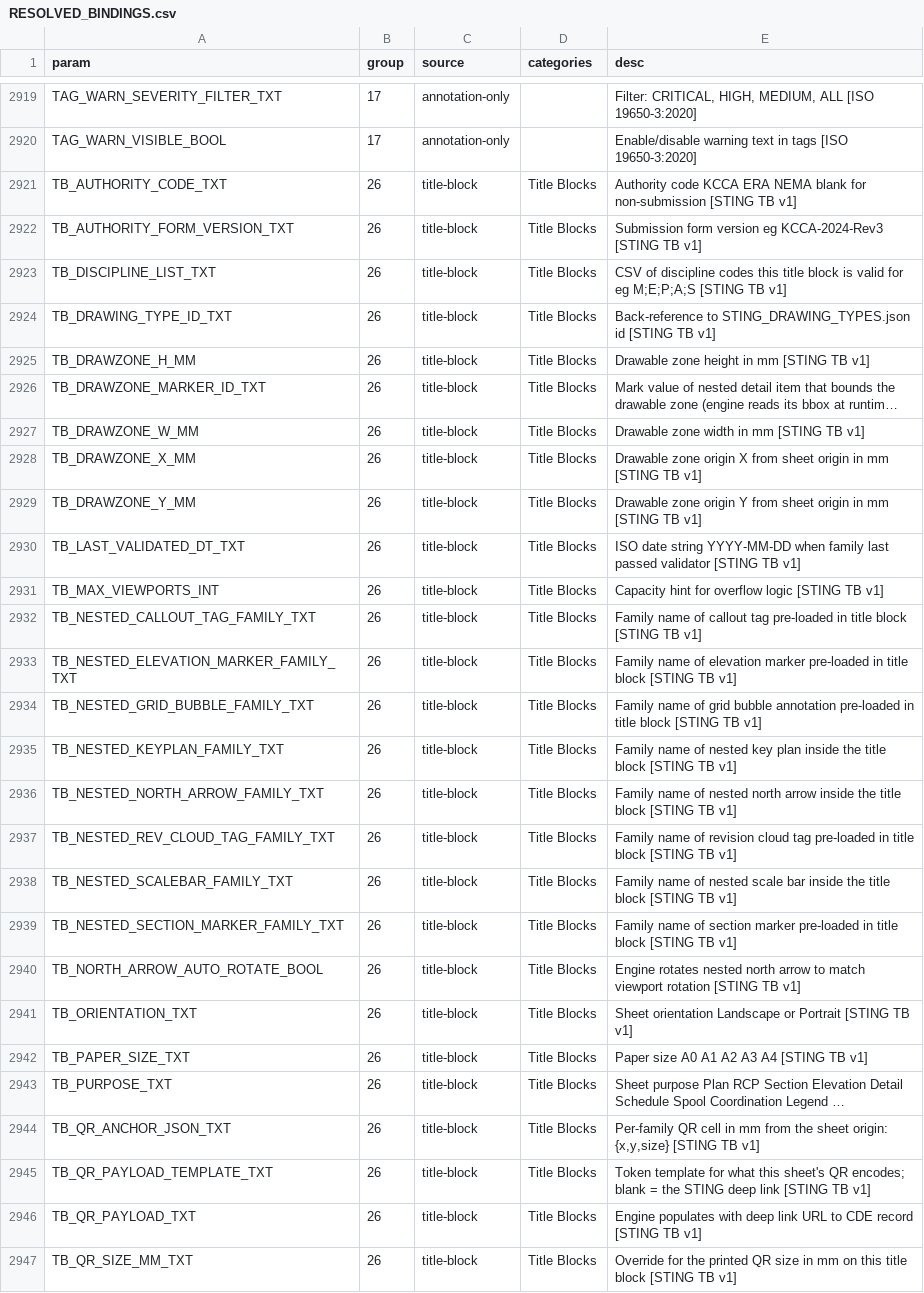
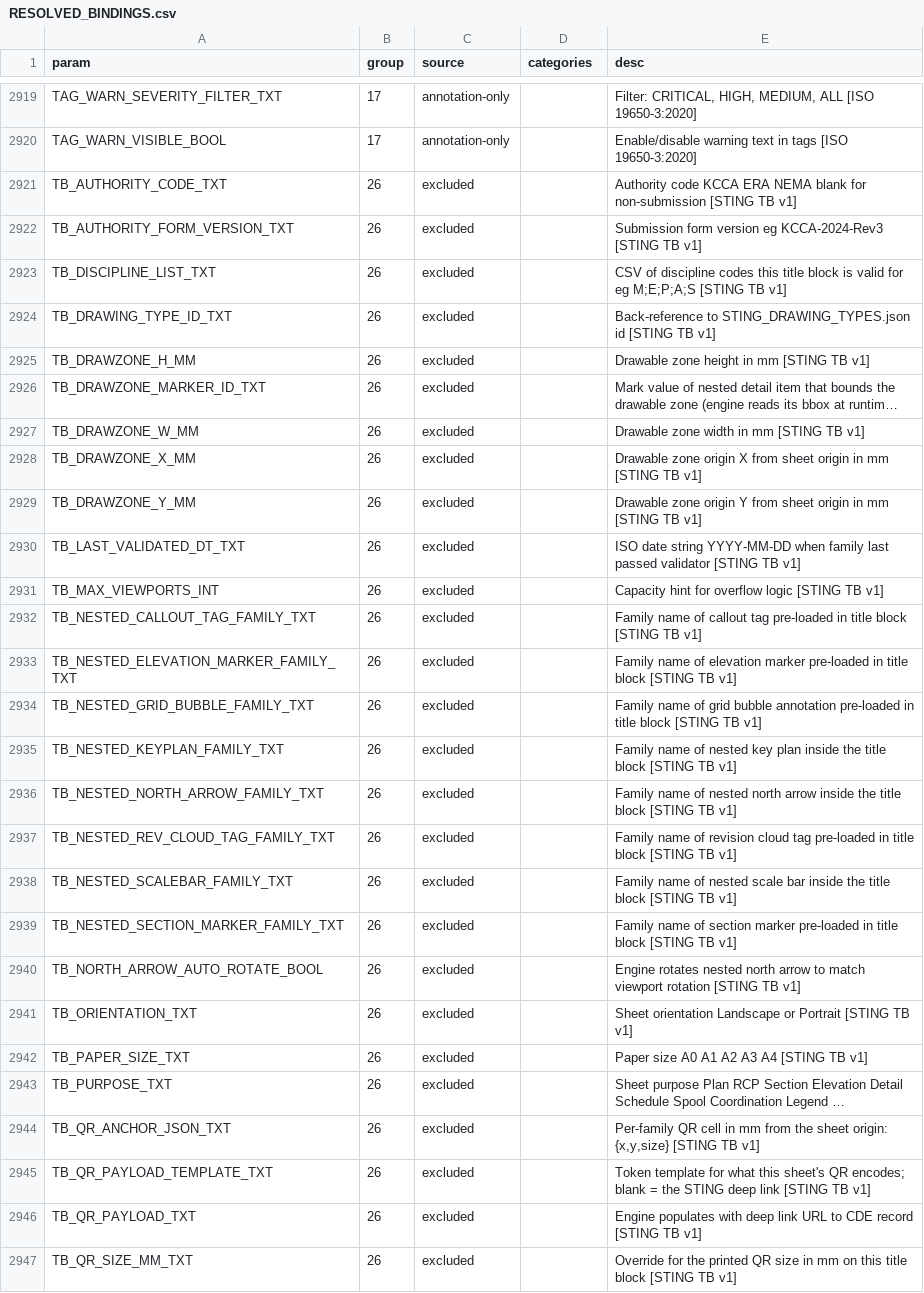
Before and after one commit to beckykyomugisha/STINGTOOLS, a CSV file: docs/RESOLVED_BINDINGS.csv, drawn as a sheet; only a part is shown, gaps mark what is left out; long unchanged cells end in …; the diff covers the shown part only; the diff names each change by its address in the sheet, - before the commit and + after, or states it on an @@ line.

```diff
--- a/docs/RESOLVED_BINDINGS.csv
+++ b/docs/RESOLVED_BINDINGS.csv
-C2921:C2947 (source): title-block
+C2921:C2947 (source): excluded
-D2921:D2947 (categories): Title Blocks
+D2921:D2947 (categories): (empty)
```
Also changed, not shown: 12 edited cells elsewhere in this file, 5 other files.
